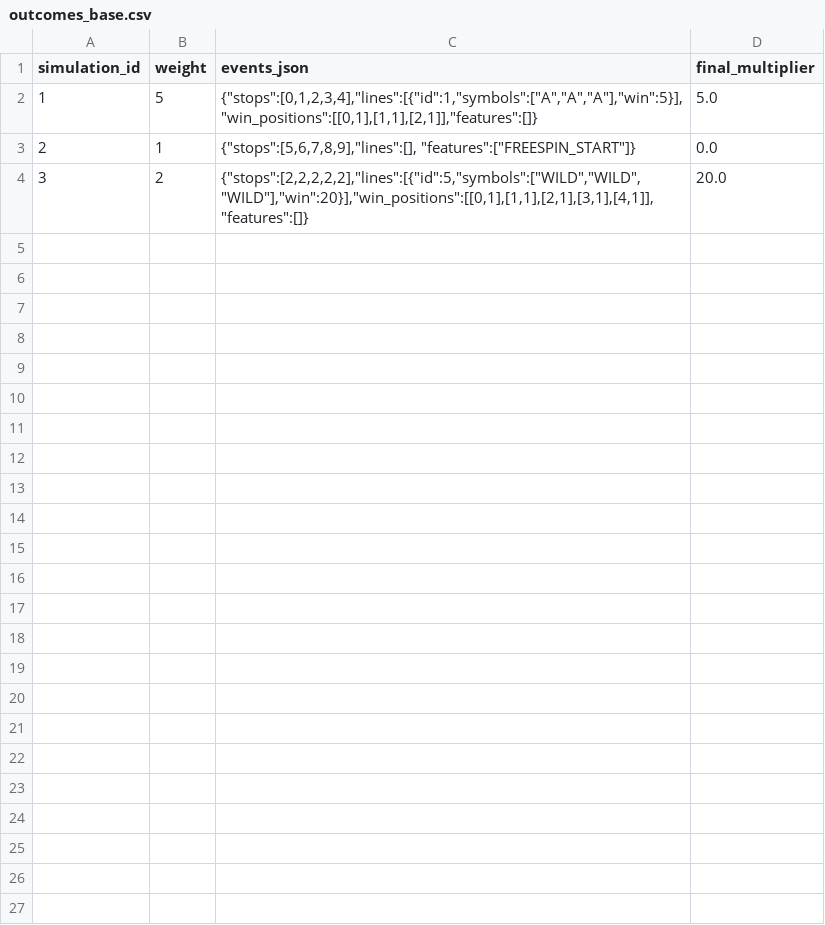
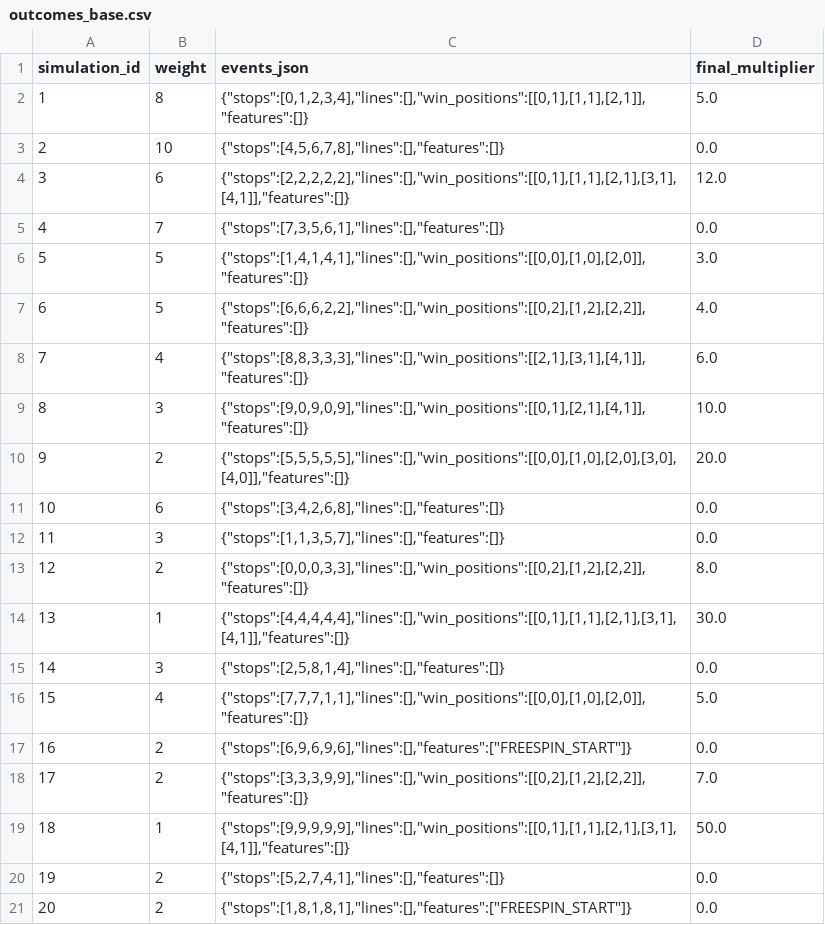
Before and after one commit to Dziudita/Phoenix-reborn-slot, a CSV file: frontend/math/outcomes_base.csv, drawn as a sheet.

Commit message:
Update outcomes_base.csv

```diff
--- a/frontend/math/outcomes_base.csv
+++ b/frontend/math/outcomes_base.csv
@@ -1,4 +1,21 @@
 simulation_id,weight,events_json,final_multiplier
-1,5,"{""stops"":[0,1,2,3,4],""lines"":[{""id"":1,""symbols"":[""A"",""A"",""A""],""win"":5}],""win_positions"":[[0,1],[1,1],[2,1]],""features"":[]}",5.0
-2,1,"{""stops"":[5,6,7,8,9],""lines"":[], ""features"":[""FREESPIN_START""]}",0.0
-3,2,"{""stops"":[2,2,2,2,2],""lines"":[{""id"":5,""symbols"":[""WILD"",""WILD"",""WILD""],""win"":20}],""win_positions"":[[0,1],[1,1],[2,1],[3,1],[4,1]],""features"":[]}",20.0
+1,8,"{""stops"":[0,1,2,3,4],""lines"":[],""win_positions"":[[0,1],[1,1],[2,1]],""features"":[]}",5.0
+2,10,"{""stops"":[4,5,6,7,8],""lines"":[],""features"":[]}",0.0
+3,6,"{""stops"":[2,2,2,2,2],""lines"":[],""win_positions"":[[0,1],[1,1],[2,1],[3,1],[4,1]],""features"":[]}",12.0
+4,7,"{""stops"":[7,3,5,6,1],""lines"":[],""features"":[]}",0.0
+5,5,"{""stops"":[1,4,1,4,1],""lines"":[],""win_positions"":[[0,0],[1,0],[2,0]],""features"":[]}",3.0
+6,5,"{""stops"":[6,6,6,2,2],""lines"":[],""win_positions"":[[0,2],[1,2],[2,2]],""features"":[]}",4.0
+7,4,"{""stops"":[8,8,3,3,3],""lines"":[],""win_positions"":[[2,1],[3,1],[4,1]],""features"":[]}",6.0
+8,3,"{""stops"":[9,0,9,0,9],""lines"":[],""win_positions"":[[0,1],[2,1],[4,1]],""features"":[]}",10.0
+9,2,"{""stops"":[5,5,5,5,5],""lines"":[],""win_positions"":[[0,0],[1,0],[2,0],[3,0],[4,0]],""features"":[]}",20.0
+10,6,"{""stops"":[3,4,2,6,8],""lines"":[],""features"":[]}",0.0
+11,3,"{""stops"":[1,1,3,5,7],""lines"":[],""features"":[]}",0.0
+12,2,"{""stops"":[0,0,0,3,3],""lines"":[],""win_positions"":[[0,2],[1,2],[2,2]],""features"":[]}",8.0
+13,1,"{""stops"":[4,4,4,4,4],""lines"":[],""win_positions"":[[0,1],[1,1],[2,1],[3,1],[4,1]],""features"":[]}",30.0
+14,3,"{""stops"":[2,5,8,1,4],""lines"":[],""features"":[]}",0.0
+15,4,"{""stops"":[7,7,7,1,1],""lines"":[],""win_positions"":[[0,0],[1,0],[2,0]],""features"":[]}",5.0
+16,2,"{""stops"":[6,9,6,9,6],""lines"":[],""features"":[""FREESPIN_START""]}",0.0
+17,2,"{""stops"":[3,3,3,9,9],""lines"":[],""win_positions"":[[0,2],[1,2],[2,2]],""features"":[]}",7.0
+18,1,"{""stops"":[9,9,9,9,9],""lines"":[],""win_positions"":[[0,1],[1,1],[2,1],[3,1],[4,1]],""features"":[]}",50.0
+19,2,"{""stops"":[5,2,7,4,1],""lines"":[],""features"":[]}",0.0
+20,2,"{""stops"":[1,8,1,8,1],""lines"":[],""features"":[""FREESPIN_START""]}",0.0
```
